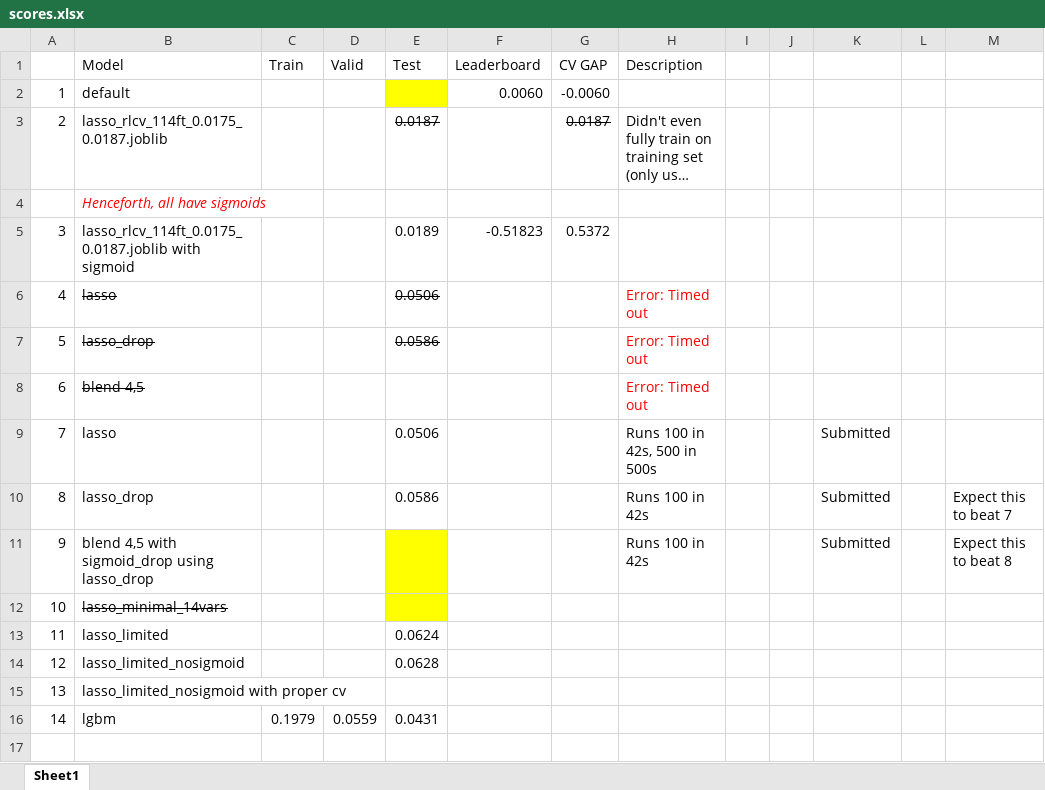
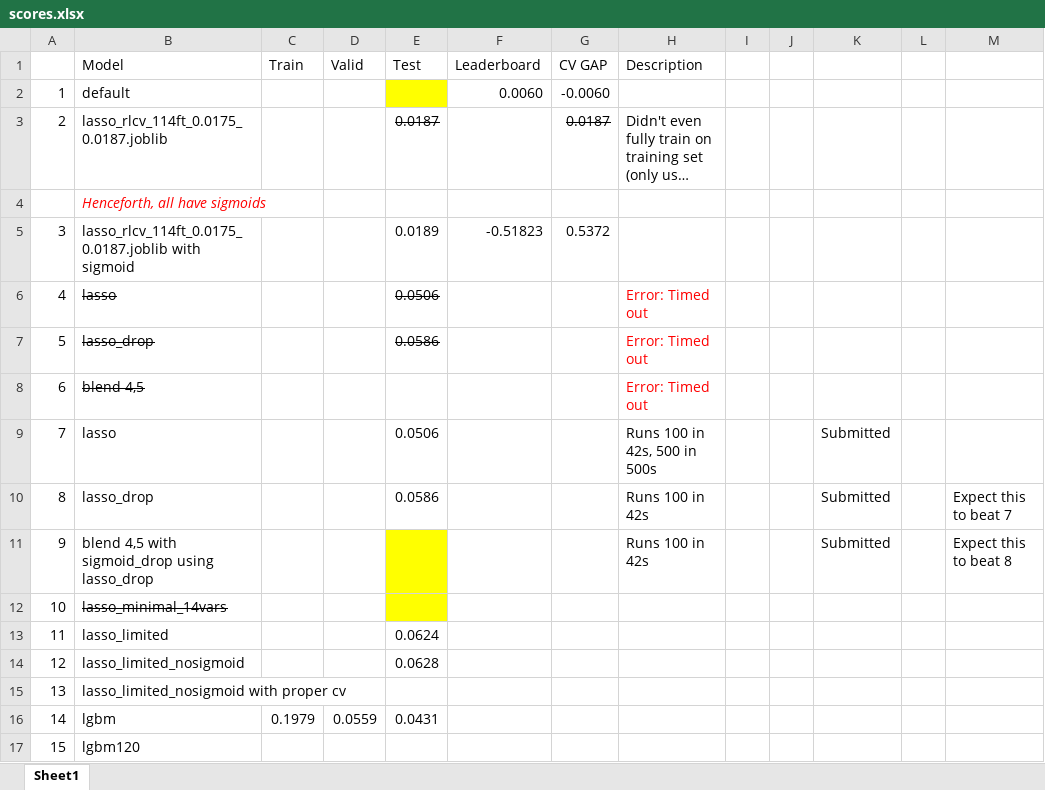
Before and after one commit to glowsplint/xtx, an Excel workbook: XTXStarterKit-dev/scores.xlsx, sheet Sheet1, drawn as a sheet; long unchanged cells end in …; values as stored, in another font and other column widths than the file's, no borders; the diff names each change by its address in the sheet, - before the commit and + after, or states it on an @@ line.

Commit message:
submit lgbm120

```diff
--- a/XTXStarterKit-dev/scores.xlsx (sheet Sheet1)
+++ b/XTXStarterKit-dev/scores.xlsx (sheet Sheet1)
+row 17: 15 | lgbm120
```
Also changed, not shown: 3 other files.
